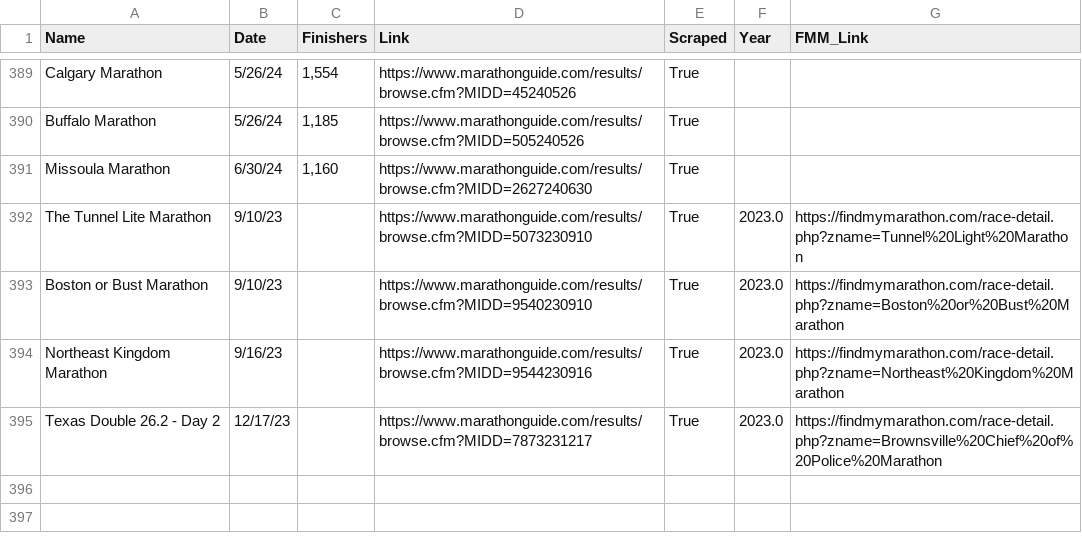
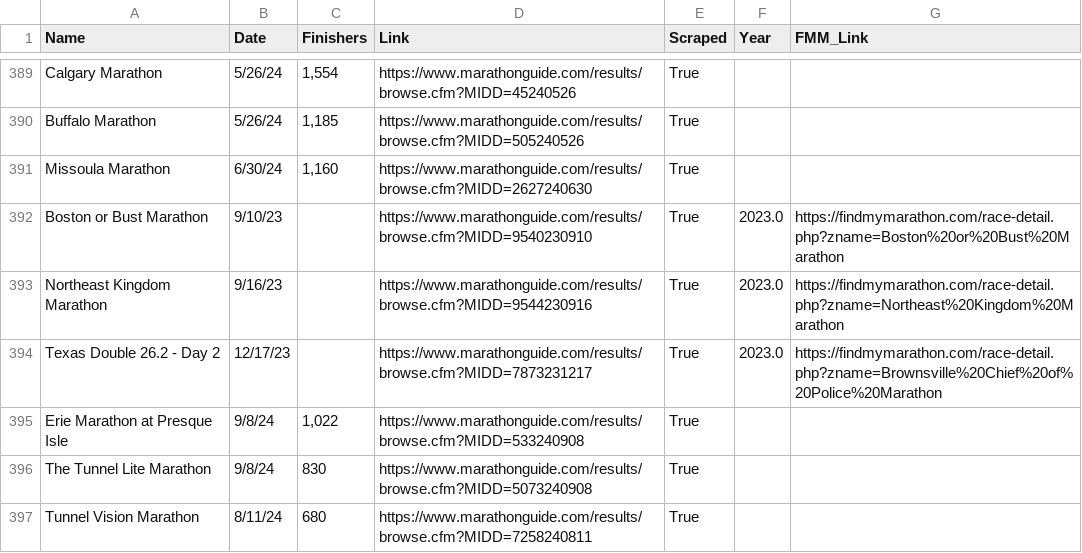
Before and after one commit to ncourtney917/will-i-qualify, a CSV file: will-i-qualify/data/marathon_list.csv, drawn as a sheet; only a part is shown, gaps mark what is left out; removed rows and columns are numbered as before the commit, all else as after; the diff names each change by its address in the sheet, - before the commit and + after, or states it on an @@ line.

Commit message:
Update scraped data

```diff
--- a/will-i-qualify/data/marathon_list.csv
+++ b/will-i-qualify/data/marathon_list.csv
-row 392: The Tunnel Lite Marathon | 9/10/23 |  | https://www.marathonguide.com/results/browse.cfm?MIDD=5073230910 | True | 2023.0 | https://findmymarathon.com/race-detail.php?zname=Tunnel%20Light%20Marathon
+row 395: Erie Marathon at Presque Isle | 9/8/24 | 1,022 | https://www.marathonguide.com/results/browse.cfm?MIDD=533240908 | True
+row 396: The Tunnel Lite Marathon | 9/8/24 | 830 | https://www.marathonguide.com/results/browse.cfm?MIDD=5073240908 | True
+row 397: Tunnel Vision Marathon | 8/11/24 | 680 | https://www.marathonguide.com/results/browse.cfm?MIDD=7258240811 | True
```
Also changed, not shown: will-i-qualify/data/unsearchable_df.csv, 2 other files.
